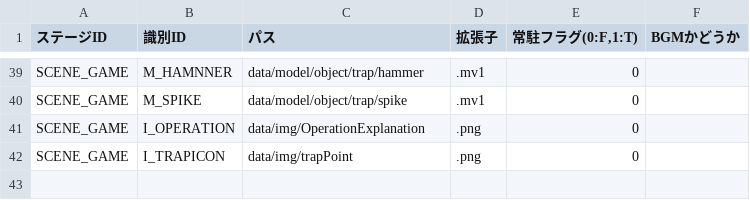
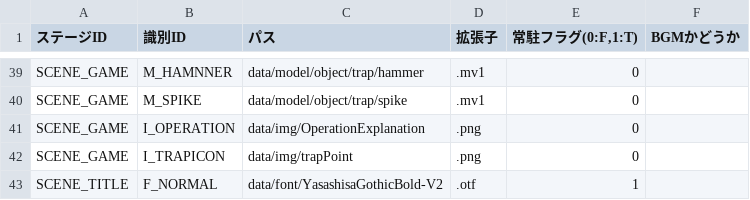
Before and after one commit to nkd10121/EmploymentWorks, a CSV file: EmploymentWork/data/csv/LoadPath.csv, drawn as a sheet; only a part is shown, gaps mark what is left out.

```diff
--- a/EmploymentWork/data/csv/LoadPath.csv
+++ b/EmploymentWork/data/csv/LoadPath.csv
@@ -42 +42,2 @@ SCENE_GAME,I_OPERATION,data/img/OperationExplanation,.png,0,
 SCENE_GAME,I_TRAPICON,data/img/trapPoint,.png,0,
+SCENE_TITLE,F_NORMAL,data/font/YasashisaGothicBold-V2,.otf,1,
```
Also changed, not shown: 40 other files.
